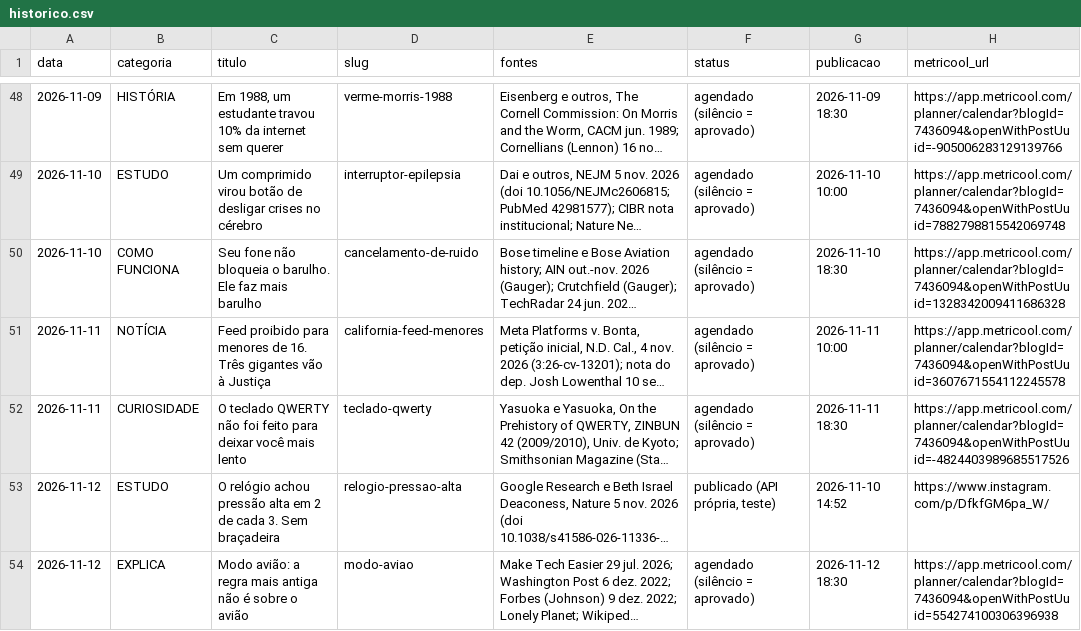
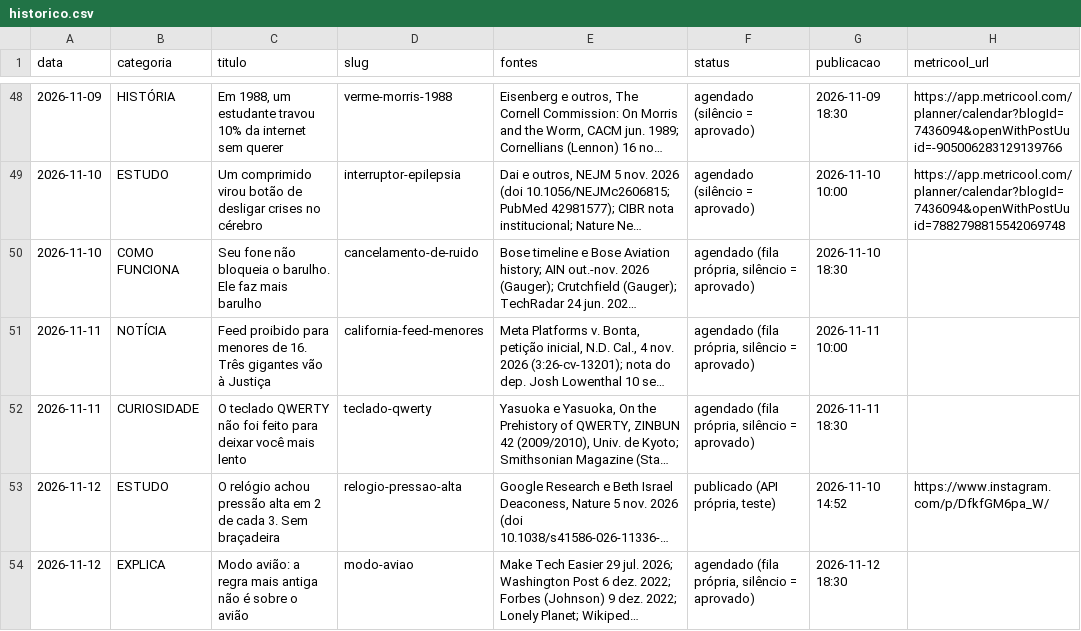
Before and after one commit to pedrofavero/techroombr-posts, a CSV file: posts/historico.csv, drawn as a sheet; only a part is shown, gaps mark what is left out; long unchanged cells end in …; the diff names each change by its address in the sheet, - before the commit and + after, or states it on an @@ line.

```diff
--- a/posts/historico.csv
+++ b/posts/historico.csv
-F50:F52 (status): agendado (silêncio = aprovado)
+F50:F52 (status): agendado (fila própria, silêncio = aprovado)
-H50 (metricool_url): https://app.metricool.com/planner/calendar?blogId=7436094&openWithPostUuid=1328342009411686328
+H50 (metricool_url): (empty)
-H51 (metricool_url): https://app.metricool.com/planner/calendar?blogId=7436094&openWithPostUuid=3607671554112245578
+H51 (metricool_url): (empty)
-H52 (metricool_url): https://app.metricool.com/planner/calendar?blogId=7436094&openWithPostUuid=-4824403989685517526
+H52 (metricool_url): (empty)
-F54 (status): agendado (silêncio = aprovado)
+F54 (status): agendado (fila própria, silêncio = aprovado)
-H54 (metricool_url): https://app.metricool.com/planner/calendar?blogId=7436094&openWithPostUuid=554274100306396938
+H54 (metricool_url): (empty)
```
Also changed, not shown: 9 other files.
